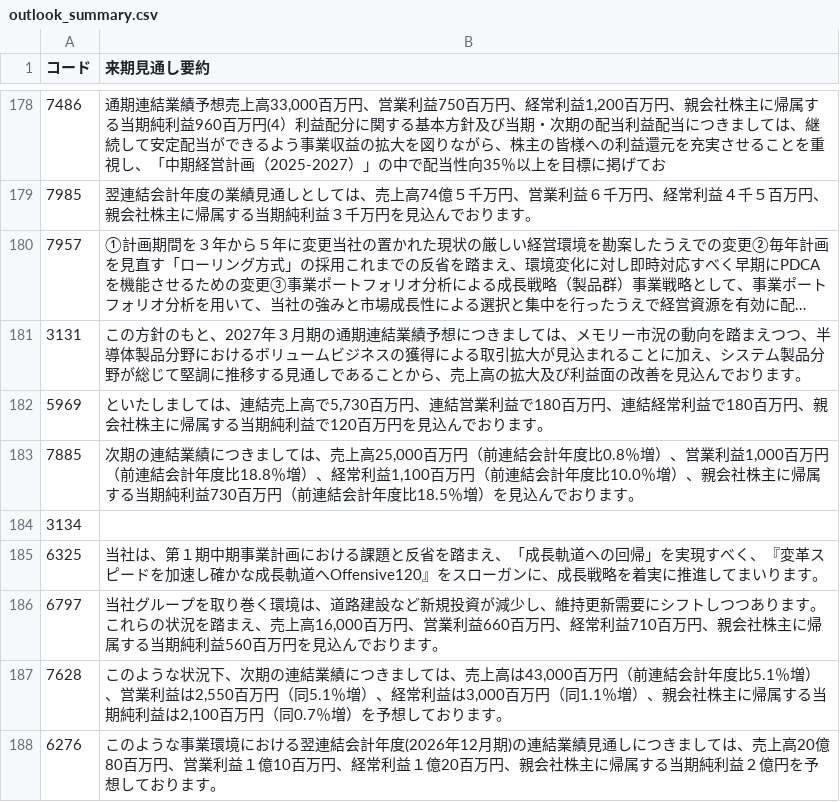
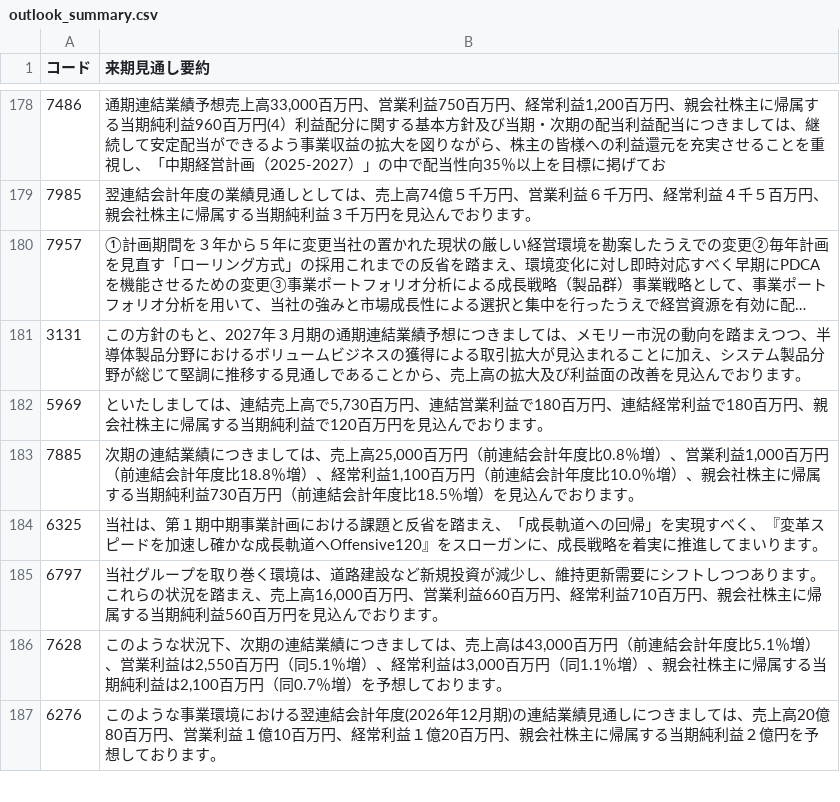
Before and after one commit to hi8068-creator/netcash-screener, a CSV file: outlook_summary.csv, drawn as a sheet; only a part is shown, gaps mark what is left out; long unchanged cells end in …; the diff names each change by its address in the sheet, - before the commit and + after, or states it on an @@ line.

```diff
--- a/outlook_summary.csv
+++ b/outlook_summary.csv
-row 184: 3134
```
Also changed, not shown: cross_industry.csv, outlook_full.csv, 6 other files.
